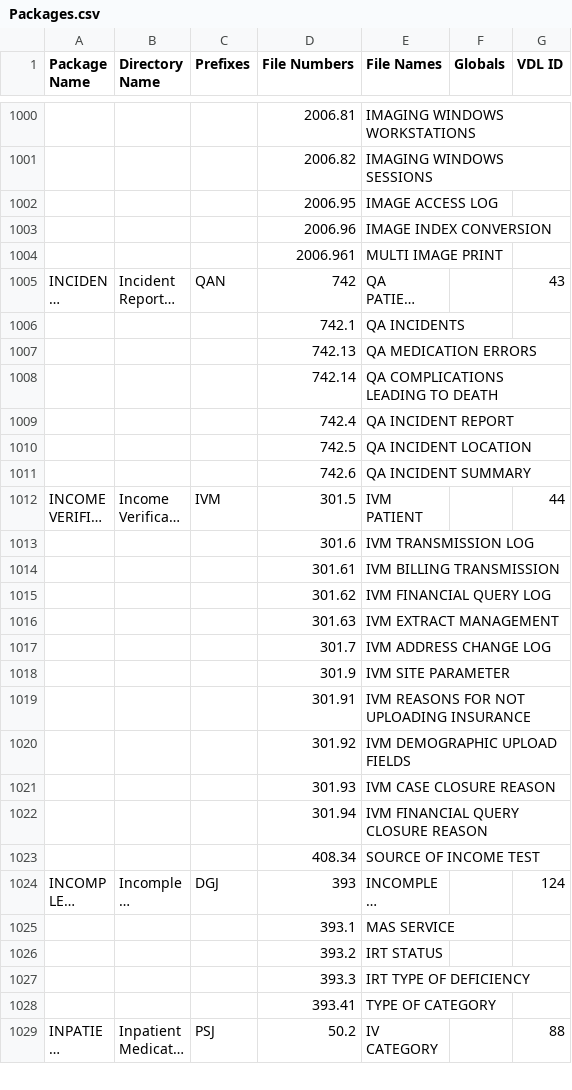
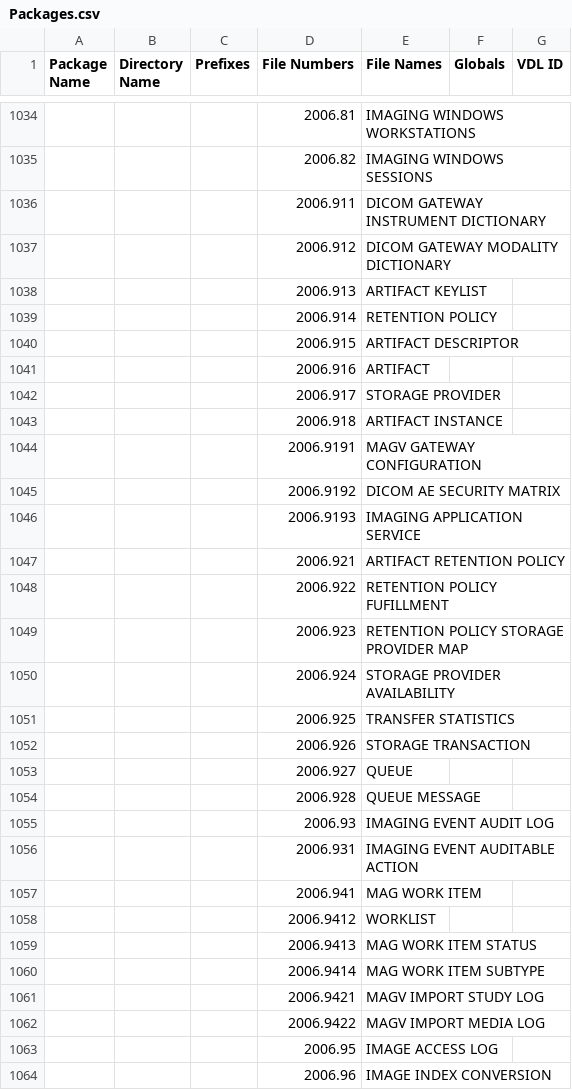
Before and after one commit to WorldVistA/VistA, a CSV file: Packages.csv, drawn as a sheet; only a part is shown, gaps mark what is left out; the shorter side is filled out with more unchanged rows; long unchanged cells end in …; the diff covers the shown part only; the diff names each change by its address in the sheet, - before the commit and + after, or states it on an @@ line.

```diff
--- a/Packages.csv
+++ b/Packages.csv
+row 1036:  |  |  | 2006.911 | DICOM GATEWAY INSTRUMENT DICTIONARY
+row 1037:  |  |  | 2006.912 | DICOM GATEWAY MODALITY DICTIONARY
+row 1038:  |  |  | 2006.913 | ARTIFACT KEYLIST
+row 1039:  |  |  | 2006.914 | RETENTION POLICY
+row 1040:  |  |  | 2006.915 | ARTIFACT DESCRIPTOR
+row 1041:  |  |  | 2006.916 | ARTIFACT
+row 1042:  |  |  | 2006.917 | STORAGE PROVIDER
+row 1043:  |  |  | 2006.918 | ARTIFACT INSTANCE
+row 1044:  |  |  | 2006.9191 | MAGV GATEWAY CONFIGURATION
+row 1045:  |  |  | 2006.9192 | DICOM AE SECURITY MATRIX
+row 1046:  |  |  | 2006.9193 | IMAGING APPLICATION SERVICE
+row 1047:  |  |  | 2006.921 | ARTIFACT RETENTION POLICY
+row 1048:  |  |  | 2006.922 | RETENTION POLICY FUFILLMENT
+row 1049:  |  |  | 2006.923 | RETENTION POLICY STORAGE PROVIDER MAP
+row 1050:  |  |  | 2006.924 | STORAGE PROVIDER AVAILABILITY
+row 1051:  |  |  | 2006.925 | TRANSFER STATISTICS
+row 1052:  |  |  | 2006.926 | STORAGE TRANSACTION
+row 1053:  |  |  | 2006.927 | QUEUE
+row 1054:  |  |  | 2006.928 | QUEUE MESSAGE
+row 1055:  |  |  | 2006.93 | IMAGING EVENT AUDIT LOG
+row 1056:  |  |  | 2006.931 | IMAGING EVENT AUDITABLE ACTION
+row 1057:  |  |  | 2006.941 | MAG WORK ITEM
+row 1058:  |  |  | 2006.9412 | WORKLIST
+row 1059:  |  |  | 2006.9413 | MAG WORK ITEM STATUS
+row 1060:  |  |  | 2006.9414 | MAG WORK ITEM SUBTYPE
+row 1061:  |  |  | 2006.9421 | MAGV IMPORT STUDY LOG
+row 1062:  |  |  | 2006.9422 | MAGV IMPORT MEDIA LOG
```
Also changed, not shown: 62 added rows and 6 edited cells elsewhere in this file.
